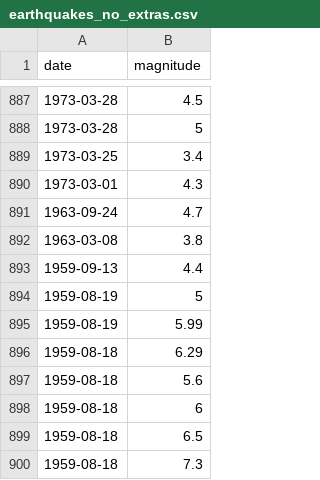
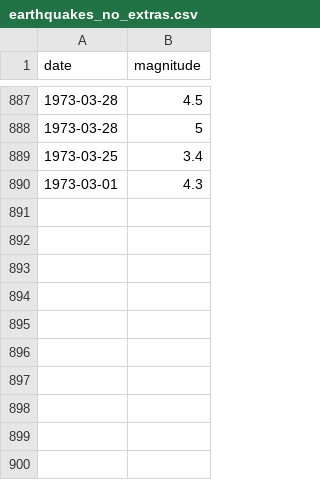
Before and after one commit to hannahjordanUM/Data_Vis_Repo, a CSV file: gradProject/earthquakes_no_extras.csv, drawn as a sheet; only a part is shown, gaps mark what is left out; the diff names each change by its address in the sheet, - before the commit and + after, or states it on an @@ line.

Commit message:
updated

```diff
--- a/gradProject/earthquakes_no_extras.csv
+++ b/gradProject/earthquakes_no_extras.csv
-row 891: 1963-09-24 | 4.7
-row 892: 1963-03-08 | 3.8
-row 893: 1959-09-13 | 4.4
-row 894: 1959-08-19 | 5
-row 895: 1959-08-19 | 5.99
-row 896: 1959-08-18 | 6.29
-row 897: 1959-08-18 | 5.6
-row 898: 1959-08-18 | 6
-row 899: 1959-08-18 | 6.5
-row 900: 1959-08-18 | 7.3
```
